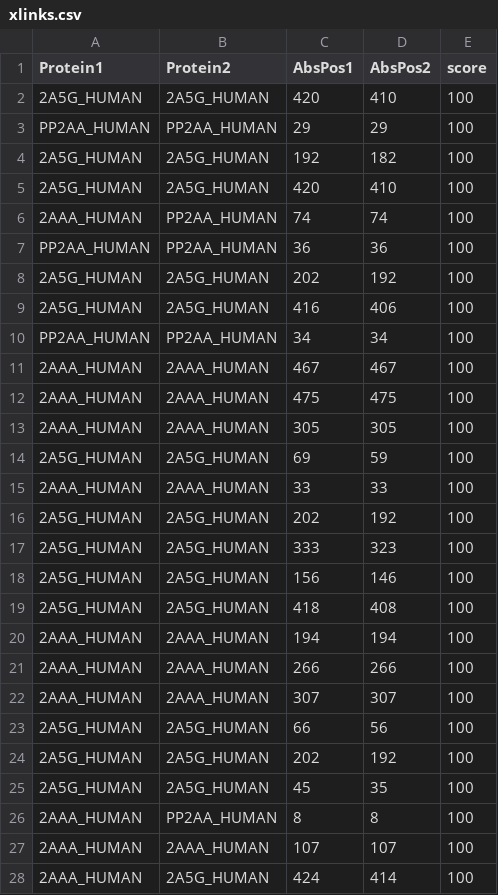
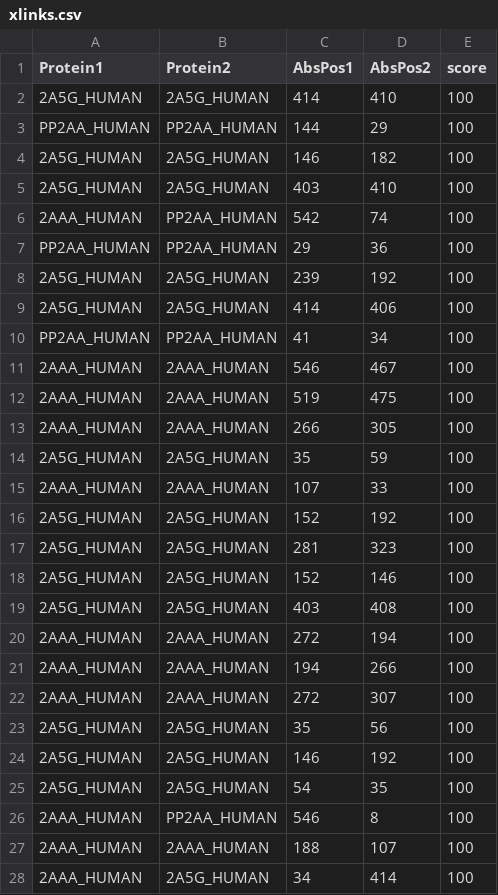
Before and after one commit to crosslinks/XlinkAnalyzer, a CSV file: examples/XLdb_Kahraman2013_3fga/xlinks/xlinks.csv, drawn as a sheet; only a part is shown; the diff covers the shown part only.

```diff
--- a/examples/XLdb_Kahraman2013_3fga/xlinks/xlinks.csv
+++ b/examples/XLdb_Kahraman2013_3fga/xlinks/xlinks.csv
@@ -1,28 +1,28 @@
 Protein1,Protein2,AbsPos1,AbsPos2,score
-2A5G_HUMAN,2A5G_HUMAN,420,410,100
-PP2AA_HUMAN,PP2AA_HUMAN,29,29,100
-2A5G_HUMAN,2A5G_HUMAN,192,182,100
-2A5G_HUMAN,2A5G_HUMAN,420,410,100
-2AAA_HUMAN,PP2AA_HUMAN,74,74,100
-PP2AA_HUMAN,PP2AA_HUMAN,36,36,100
-2A5G_HUMAN,2A5G_HUMAN,202,192,100
-2A5G_HUMAN,2A5G_HUMAN,416,406,100
-PP2AA_HUMAN,PP2AA_HUMAN,34,34,100
-2AAA_HUMAN,2AAA_HUMAN,467,467,100
-2AAA_HUMAN,2AAA_HUMAN,475,475,100
-2AAA_HUMAN,2AAA_HUMAN,305,305,100
-2A5G_HUMAN,2A5G_HUMAN,69,59,100
-2AAA_HUMAN,2AAA_HUMAN,33,33,100
-2A5G_HUMAN,2A5G_HUMAN,202,192,100
-2A5G_HUMAN,2A5G_HUMAN,333,323,100
-2A5G_HUMAN,2A5G_HUMAN,156,146,100
-2A5G_HUMAN,2A5G_HUMAN,418,408,100
-2AAA_HUMAN,2AAA_HUMAN,194,194,100
-2AAA_HUMAN,2AAA_HUMAN,266,266,100
-2AAA_HUMAN,2AAA_HUMAN,307,307,100
-2A5G_HUMAN,2A5G_HUMAN,66,56,100
-2A5G_HUMAN,2A5G_HUMAN,202,192,100
-2A5G_HUMAN,2A5G_HUMAN,45,35,100
-2AAA_HUMAN,PP2AA_HUMAN,8,8,100
-2AAA_HUMAN,2AAA_HUMAN,107,107,100
-2AAA_HUMAN,2A5G_HUMAN,424,414,100
+2A5G_HUMAN,2A5G_HUMAN,414,410,100
+PP2AA_HUMAN,PP2AA_HUMAN,144,29,100
+2A5G_HUMAN,2A5G_HUMAN,146,182,100
+2A5G_HUMAN,2A5G_HUMAN,403,410,100
+2AAA_HUMAN,PP2AA_HUMAN,542,74,100
+PP2AA_HUMAN,PP2AA_HUMAN,29,36,100
+2A5G_HUMAN,2A5G_HUMAN,239,192,100
+2A5G_HUMAN,2A5G_HUMAN,414,406,100
+PP2AA_HUMAN,PP2AA_HUMAN,41,34,100
+2AAA_HUMAN,2AAA_HUMAN,546,467,100
+2AAA_HUMAN,2AAA_HUMAN,519,475,100
+2AAA_HUMAN,2AAA_HUMAN,266,305,100
+2A5G_HUMAN,2A5G_HUMAN,35,59,100
+2AAA_HUMAN,2AAA_HUMAN,107,33,100
+2A5G_HUMAN,2A5G_HUMAN,152,192,100
+2A5G_HUMAN,2A5G_HUMAN,281,323,100
+2A5G_HUMAN,2A5G_HUMAN,152,146,100
+2A5G_HUMAN,2A5G_HUMAN,403,408,100
+2AAA_HUMAN,2AAA_HUMAN,272,194,100
+2AAA_HUMAN,2AAA_HUMAN,194,266,100
+2AAA_HUMAN,2AAA_HUMAN,272,307,100
+2A5G_HUMAN,2A5G_HUMAN,35,56,100
+2A5G_HUMAN,2A5G_HUMAN,146,192,100
+2A5G_HUMAN,2A5G_HUMAN,54,35,100
+2AAA_HUMAN,PP2AA_HUMAN,546,8,100
+2AAA_HUMAN,2AAA_HUMAN,188,107,100
+2AAA_HUMAN,2A5G_HUMAN,34,414,100
```
Also changed, not shown: 14 edited cells elsewhere in this file, 22 other files.
